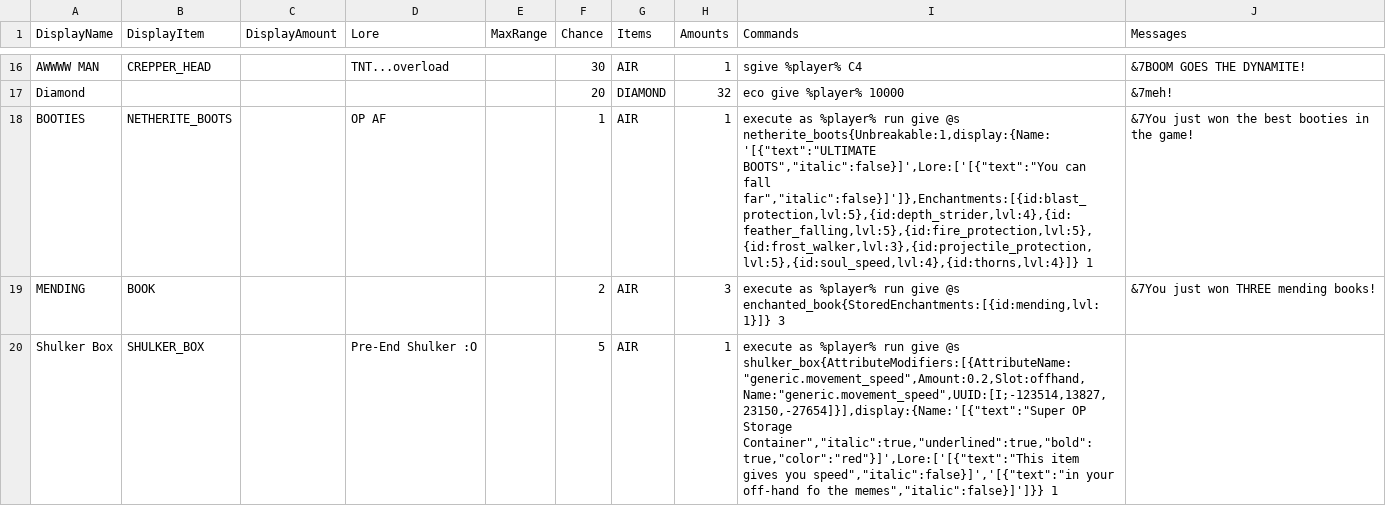
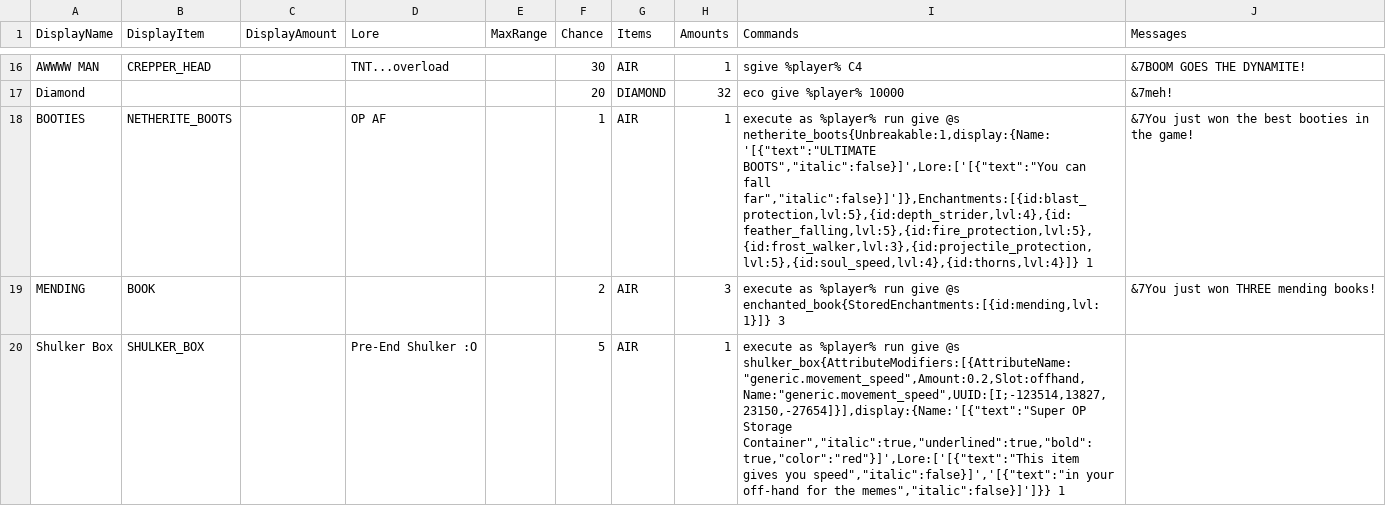
Before and after one commit to edgecdec/MinecraftCrazyCrateGenerator, a CSV file: CrateCSVs/IMLCrateInfo - JavaCrate.csv, drawn as a sheet; only a part is shown, gaps mark what is left out.

```diff
--- a/CrateCSVs/IMLCrateInfo - JavaCrate.csv
+++ b/CrateCSVs/IMLCrateInfo - JavaCrate.csv
@@ -19,2 +19,2 @@ BOOTIES,NETHERITE_BOOTS,,OP AF,,1,AIR,1,"execute as %player% run give @s netheri
 MENDING,BOOK,,,,2,AIR,3,"execute as %player% run give @s enchanted_book{StoredEnchantments:[{id:mending,lvl:1}]} 3",&7You just won THREE mending books!
-Shulker Box,SHULKER_BOX,,Pre-End Shulker :O,,5,AIR,1,"execute as %player% run give @s shulker_box{AttributeModifiers:[{AttributeName:""generic.movement_speed"",Amount:0.2,Slot:offhand,Name:""generic.movement_speed"",UUID:[I;-123514,13827,23150,-27654]}],display:{Name:'[{""text"":""Super OP Storage Container"",""italic"":true,""underlined"":true,""bold"":true,""color"":""red""}]',Lore:['[{""text"":""This item gives you speed"",""italic"":false}]','[{""text"":""in your off-hand fo the memes"",""italic"":false}]']}} 1",
+Shulker Box,SHULKER_BOX,,Pre-End Shulker :O,,5,AIR,1,"execute as %player% run give @s shulker_box{AttributeModifiers:[{AttributeName:""generic.movement_speed"",Amount:0.2,Slot:offhand,Name:""generic.movement_speed"",UUID:[I;-123514,13827,23150,-27654]}],display:{Name:'[{""text"":""Super OP Storage Container"",""italic"":true,""underlined"":true,""bold"":true,""color"":""red""}]',Lore:['[{""text"":""This item gives you speed"",""italic"":false}]','[{""text"":""in your off-hand for the memes"",""italic"":false}]']}} 1",
```
Also changed, not shown: IMLCrateInfo - Crates.csv, 6 other files.
